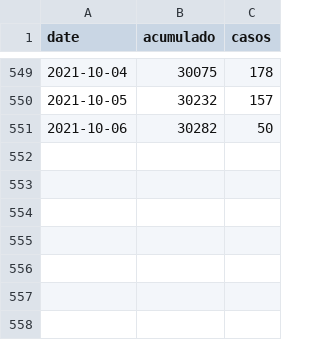
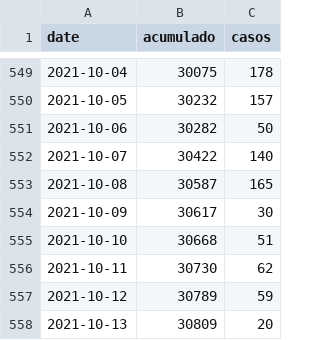
Before and after one commit to RRMaximiliano/covid-shiny-app, a CSV file: scrape/data/final/covid_cases_nic.csv, drawn as a sheet; only a part is shown, gaps mark what is left out; the diff names each change by its address in the sheet, - before the commit and + after, or states it on an @@ line.

```diff
--- a/scrape/data/final/covid_cases_nic.csv
+++ b/scrape/data/final/covid_cases_nic.csv
+row 552: 2021-10-07 | 30422 | 140
+row 553: 2021-10-08 | 30587 | 165
+row 554: 2021-10-09 | 30617 | 30
+row 555: 2021-10-10 | 30668 | 51
+row 556: 2021-10-11 | 30730 | 62
+row 557: 2021-10-12 | 30789 | 59
+row 558: 2021-10-13 | 30809 | 20
```
Also changed, not shown: scrape/data/final/observatorio_nicaragua.csv, scrape/data/final/observatorio_nicaragua_dep.csv, 34 other files.
